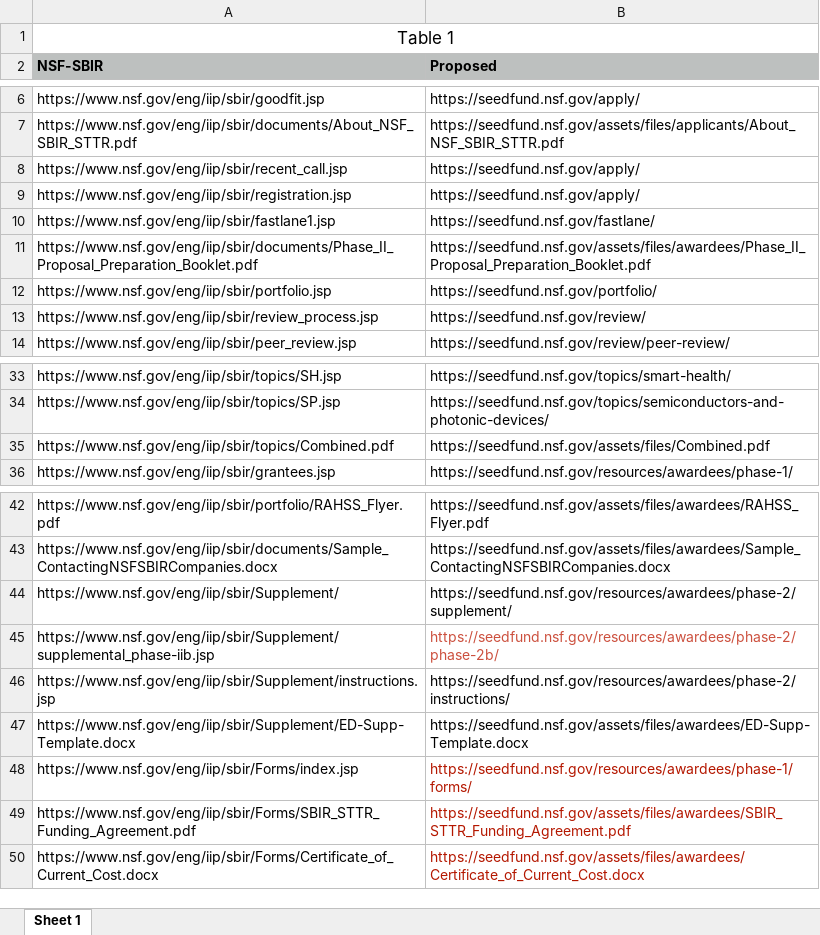
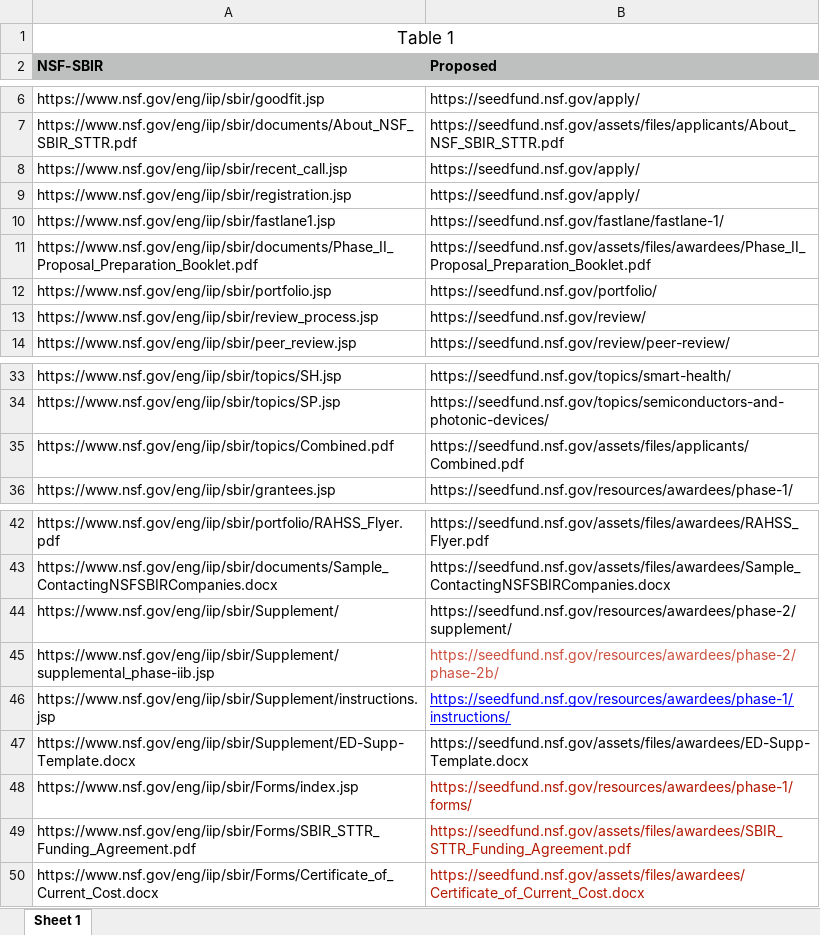
Before and after one commit to seakhtar/nsf-sbir, an Excel workbook: assets/files/redirect-iip-to-seedfund.xlsx, sheet Sheet 1, drawn as a sheet; only a part is shown, gaps mark what is left out; values as stored, in another font and other column widths than the file's, no borders; the diff names each change by its address in the sheet, - before the commit and + after, or states it on an @@ line.

Commit message:
updated redirect spreadsheet

```diff
--- a/assets/files/redirect-iip-to-seedfund.xlsx (sheet Sheet 1)
+++ b/assets/files/redirect-iip-to-seedfund.xlsx (sheet Sheet 1)
-B10 (Proposed): https://seedfund.nsf.gov/fastlane/
+B10 (Proposed): https://seedfund.nsf.gov/fastlane/fastlane-1/
-B35 (Proposed): https://seedfund.nsf.gov/assets/files/Combined.pdf
+B35 (Proposed): https://seedfund.nsf.gov/assets/files/applicants/Combined.pdf
-B46 (Proposed): https://seedfund.nsf.gov/resources/awardees/phase-2/instructions/
+B46 (Proposed): https://seedfund.nsf.gov/resources/awardees/phase-1/instructions/
@@ B46 underline: off → on, text colour: black → #0000FF @@
```
Also changed, not shown: 3 other files.
